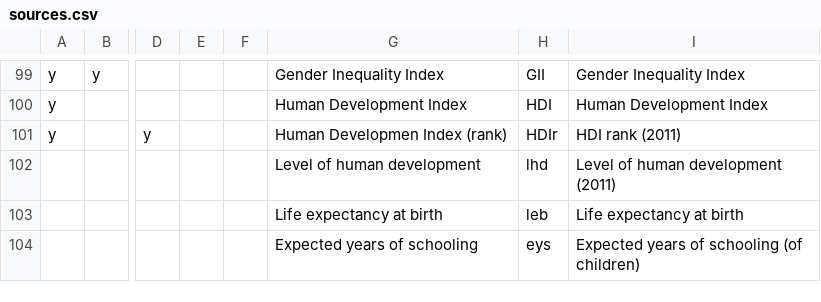
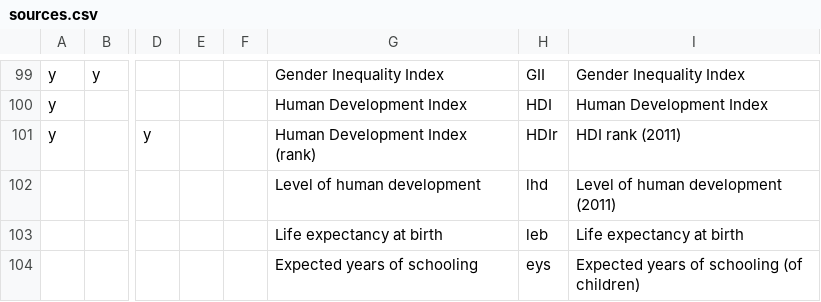
Before and after one commit to berkmancenter/internet_monitor, a CSV file: db/sources.csv, drawn as a sheet; only a part is shown, gaps mark what is left out; the diff names each change by its address in the sheet, - before the commit and + after, or states it on an @@ line.

Commit message:
#5218 typo

```diff
--- a/db/sources.csv
+++ b/db/sources.csv
-G101: Human Developmen Index (rank)
+G101: Human Development Index (rank)
```
